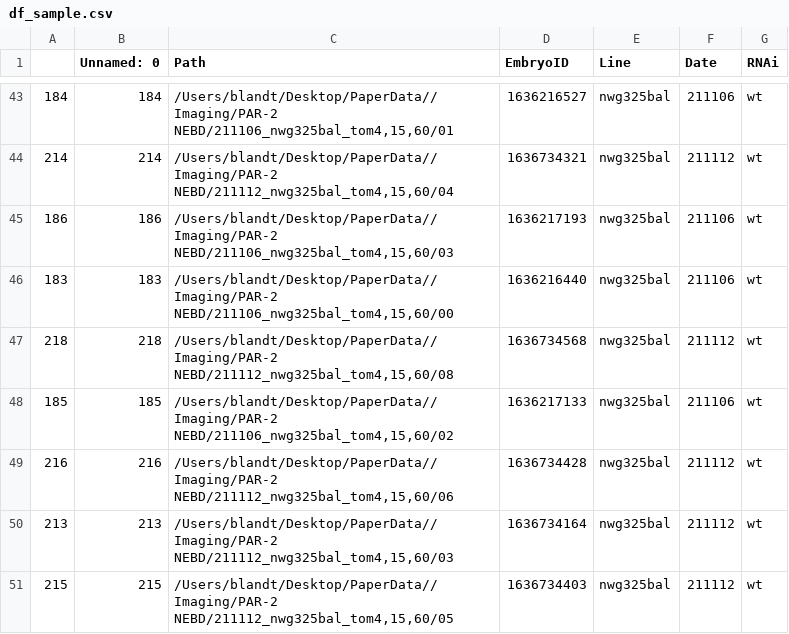
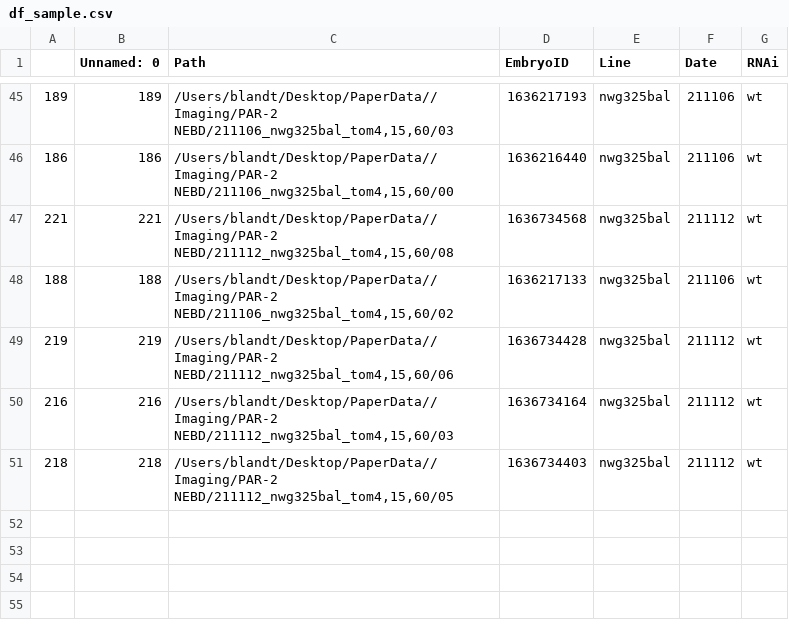
Before and after one commit to goehringlab/2023-Bland-bioRxiv, a CSV file: scripts/Raw analysis/Quantification model calibration/df_sample.csv, drawn as a sheet; only a part is shown, gaps mark what is left out; the diff covers the shown part only.

```diff
--- a/scripts/Raw analysis/Quantification model calibration/df_sample.csv
+++ b/scripts/Raw analysis/Quantification model calibration/df_sample.csv
@@ -43,9 +45,7 @@
-184,184,"/Users/blandt/Desktop/PaperData//Imaging/PAR-2 NEBD/211106_nwg325bal_tom4,15,60/01",1636216527,nwg325bal,211106,wt
-214,214,"/Users/blandt/Desktop/PaperData//Imaging/PAR-2 NEBD/211112_nwg325bal_tom4,15,60/04",1636734321,nwg325bal,211112,wt
-186,186,"/Users/blandt/Desktop/PaperData//Imaging/PAR-2 NEBD/211106_nwg325bal_tom4,15,60/03",1636217193,nwg325bal,211106,wt
-183,183,"/Users/blandt/Desktop/PaperData//Imaging/PAR-2 NEBD/211106_nwg325bal_tom4,15,60/00",1636216440,nwg325bal,211106,wt
-218,218,"/Users/blandt/Desktop/PaperData//Imaging/PAR-2 NEBD/211112_nwg325bal_tom4,15,60/08",1636734568,nwg325bal,211112,wt
-185,185,"/Users/blandt/Desktop/PaperData//Imaging/PAR-2 NEBD/211106_nwg325bal_tom4,15,60/02",1636217133,nwg325bal,211106,wt
-216,216,"/Users/blandt/Desktop/PaperData//Imaging/PAR-2 NEBD/211112_nwg325bal_tom4,15,60/06",1636734428,nwg325bal,211112,wt
-213,213,"/Users/blandt/Desktop/PaperData//Imaging/PAR-2 NEBD/211112_nwg325bal_tom4,15,60/03",1636734164,nwg325bal,211112,wt
-215,215,"/Users/blandt/Desktop/PaperData//Imaging/PAR-2 NEBD/211112_nwg325bal_tom4,15,60/05",1636734403,nwg325bal,211112,wt
+189,189,"/Users/blandt/Desktop/PaperData//Imaging/PAR-2 NEBD/211106_nwg325bal_tom4,15,60/03",1636217193,nwg325bal,211106,wt
+186,186,"/Users/blandt/Desktop/PaperData//Imaging/PAR-2 NEBD/211106_nwg325bal_tom4,15,60/00",1636216440,nwg325bal,211106,wt
+221,221,"/Users/blandt/Desktop/PaperData//Imaging/PAR-2 NEBD/211112_nwg325bal_tom4,15,60/08",1636734568,nwg325bal,211112,wt
+188,188,"/Users/blandt/Desktop/PaperData//Imaging/PAR-2 NEBD/211106_nwg325bal_tom4,15,60/02",1636217133,nwg325bal,211106,wt
+219,219,"/Users/blandt/Desktop/PaperData//Imaging/PAR-2 NEBD/211112_nwg325bal_tom4,15,60/06",1636734428,nwg325bal,211112,wt
+216,216,"/Users/blandt/Desktop/PaperData//Imaging/PAR-2 NEBD/211112_nwg325bal_tom4,15,60/03",1636734164,nwg325bal,211112,wt
+218,218,"/Users/blandt/Desktop/PaperData//Imaging/PAR-2 NEBD/211112_nwg325bal_tom4,15,60/05",1636734403,nwg325bal,211112,wt
```
Also changed, not shown: 3 added rows, 1 removed row and 58 edited cells elsewhere in this file, scripts/Downstream analysis and figures/Dimer model fitting/df_main.csv, scripts/Downstream analysis and figures/Dimer model fitting/df_s1.csv, 24 other files.
